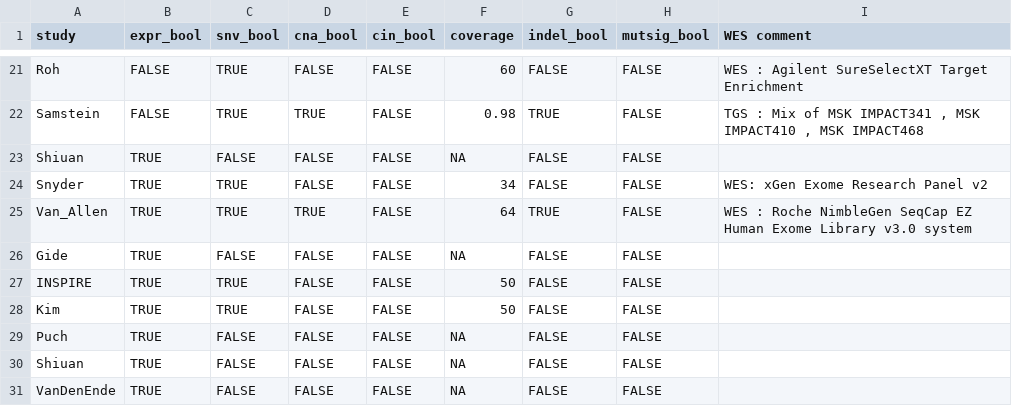
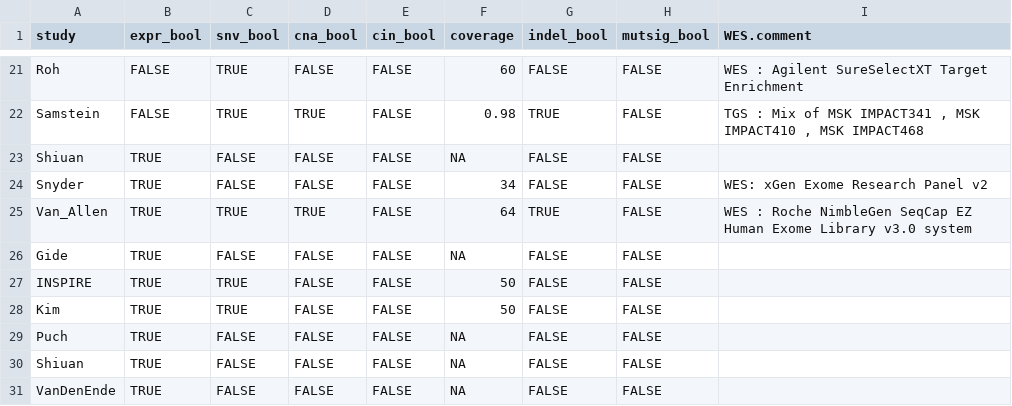
Before and after one commit to BHKLAB-DataProcessing/ICB_Common, a CSV file: data/DATASET_LOAD_INFO.csv, drawn as a sheet; only a part is shown, gaps mark what is left out; the diff names each change by its address in the sheet, - before the commit and + after, or states it on an @@ line.

Commit message:
modified data load info

```diff
--- a/data/DATASET_LOAD_INFO.csv
+++ b/data/DATASET_LOAD_INFO.csv
-I1: WES comment
+I1: WES.comment
-C24 (snv_bool): TRUE
+C24 (snv_bool): FALSE
```
